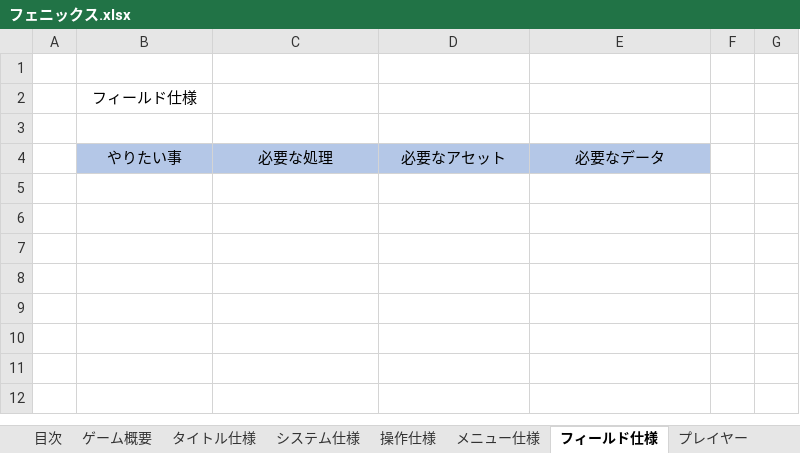
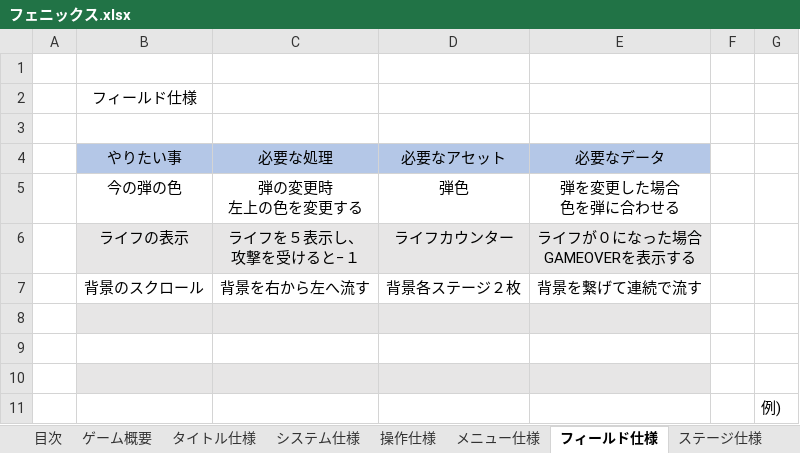
Before and after one commit to BlokyMose/Phoenix, an Excel workbook: proposal_etc/フェニックス.xlsx, sheet フィールド仕様, drawn as a sheet; values as stored, in another font and other column widths than the file's, no borders; charts and pictures not drawn; ↵ is a line break in a cell; the diff names each change by its address in the sheet, - before the commit and + after, or states it on an @@ line.

```diff
--- a/proposal_etc/フェニックス.xlsx (sheet フィールド仕様)
+++ b/proposal_etc/フェニックス.xlsx (sheet フィールド仕様)
+sheet tab: ステージ仕様
+row 5:  | 今の弾の色 | 弾の変更時 ↵ 左上の色を変更する | 弾色 | 弾を変更した場合 ↵ 色を弾に合わせる
+row 6:  | ライフの表示 | ライフを５表示し、 ↵ 攻撃を受けると−１ | ライフカウンター | ライフが０になった場合 ↵ GAMEOVERを表示する
+row 7:  | 背景のスクロール | 背景を右から左へ流す | 背景各ステージ２枚 | 背景を繋げて連続で流す
+row 8: (empty)
+row 9: (empty)
+row 10: (empty)
+row 11:  |  |  |  |  |  | 例)
```
Also changed, not shown: sheet 目次, charts or pictures, 5 other files.
